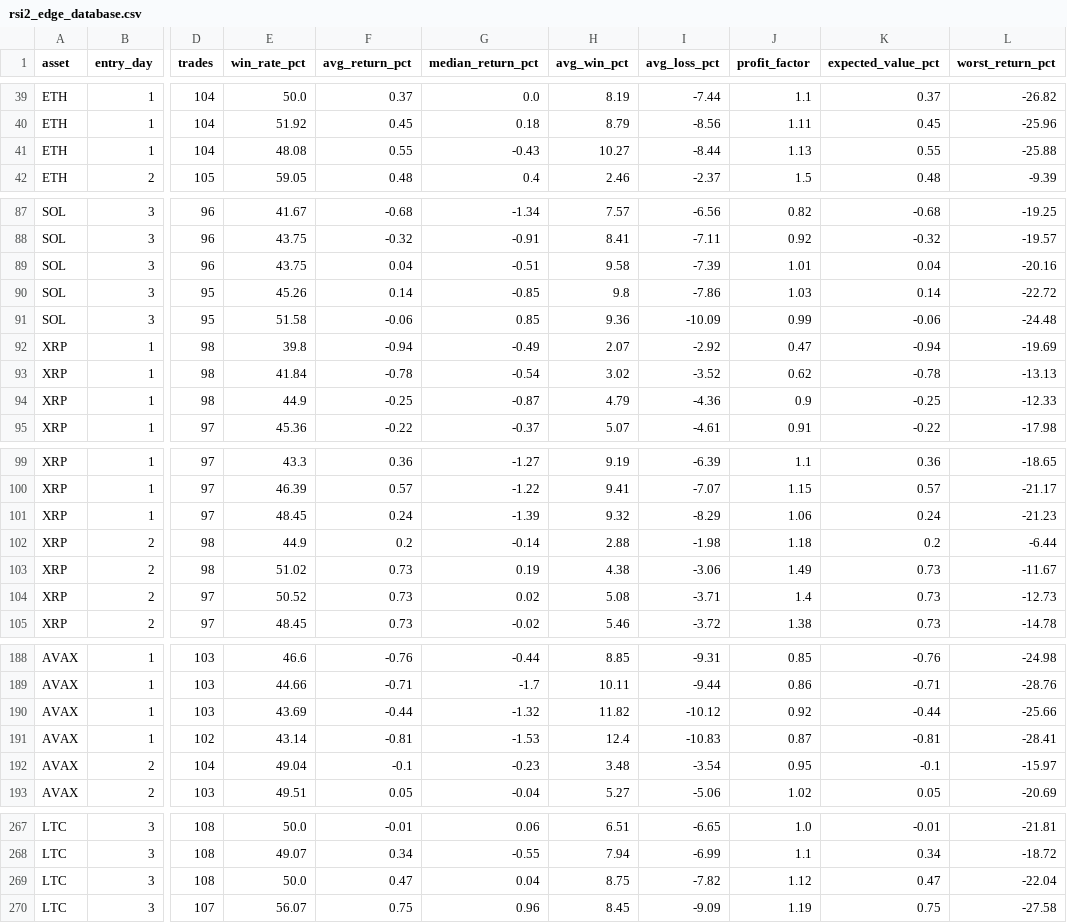
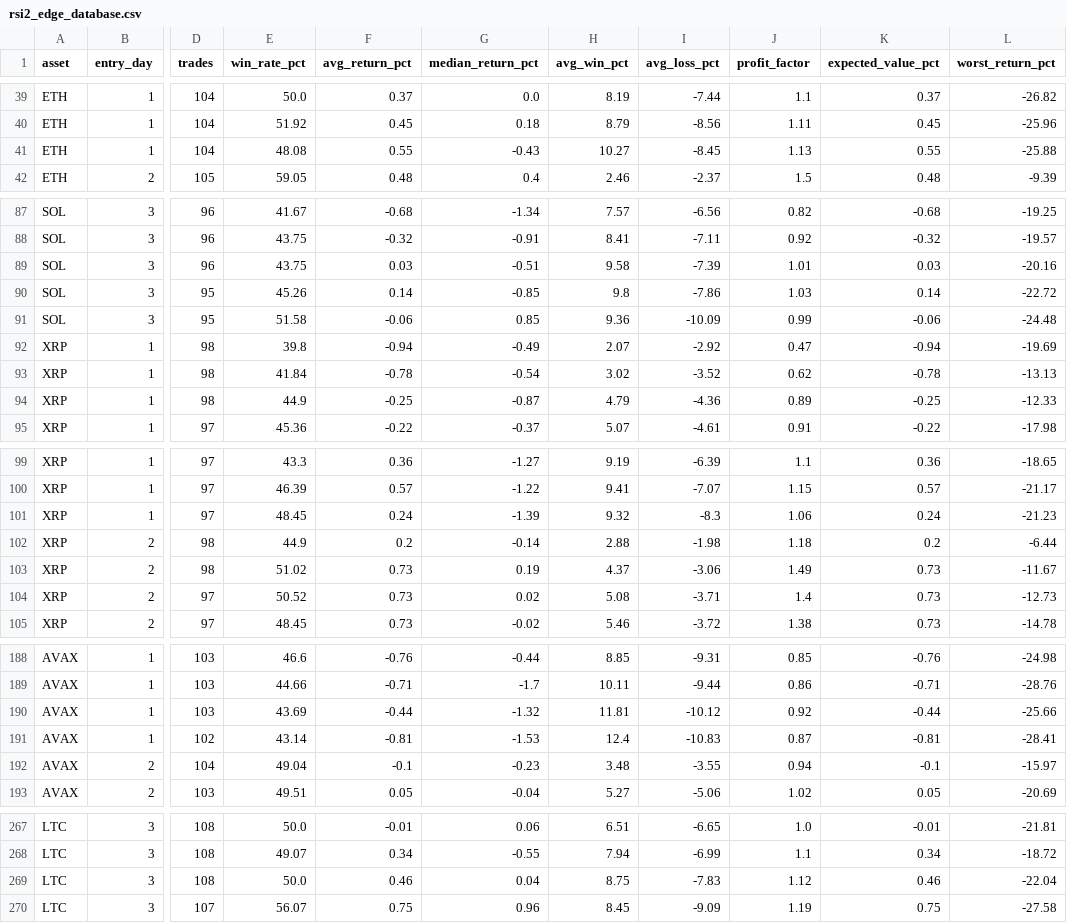
Before and after one commit to boyler82/kraken-ai-trading, a CSV file: BACKTESTS/rsi2_edge_database.csv, drawn as a sheet; only a part is shown, gaps mark what is left out; the diff covers the shown part only; the diff names each change by its address in the sheet, - before the commit and + after, or states it on an @@ line.

```diff
--- a/BACKTESTS/rsi2_edge_database.csv
+++ b/BACKTESTS/rsi2_edge_database.csv
-I41 (avg_loss_pct): -8.44
+I41 (avg_loss_pct): -8.45
-F89 (avg_return_pct): 0.04
+F89 (avg_return_pct): 0.03
-K89 (expected_value_pct): 0.04
+K89 (expected_value_pct): 0.03
-J94 (profit_factor): 0.9
+J94 (profit_factor): 0.89
-I101 (avg_loss_pct): -8.29
+I101 (avg_loss_pct): -8.3
-H103 (avg_win_pct): 4.38
+H103 (avg_win_pct): 4.37
-H190 (avg_win_pct): 11.82
+H190 (avg_win_pct): 11.81
-I192 (avg_loss_pct): -3.54
+I192 (avg_loss_pct): -3.55
-J192 (profit_factor): 0.95
+J192 (profit_factor): 0.94
-F269 (avg_return_pct): 0.47
+F269 (avg_return_pct): 0.46
-I269 (avg_loss_pct): -7.82
+I269 (avg_loss_pct): -7.83
-K269 (expected_value_pct): 0.47
+K269 (expected_value_pct): 0.46
```
Also changed, not shown: 26 edited cells elsewhere in this file, BACKTESTS/rsi2_oversold_episode_summary.csv, DAILY_REPORTS/2026-06-27_crypto_opportunity_ranking.csv, 8 other files.
